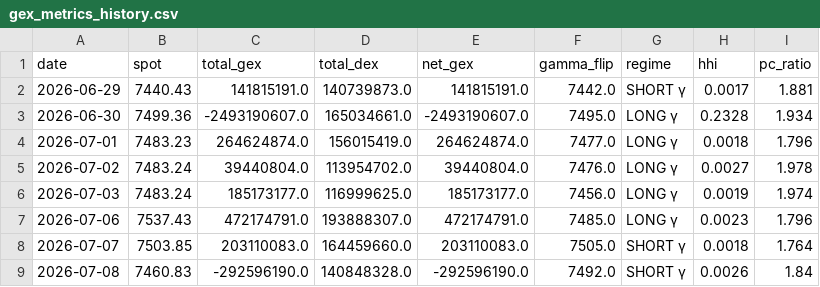
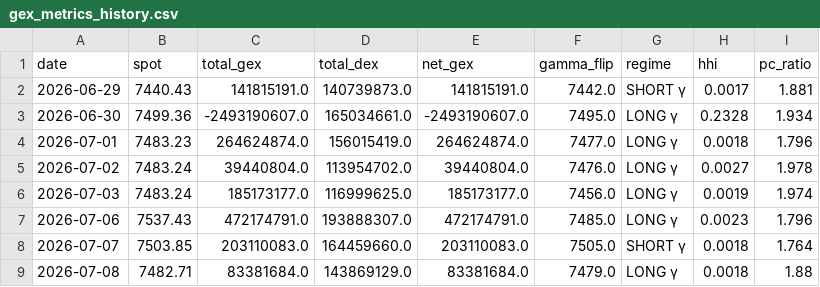
Before and after one commit to electribe15/DerivativeAnalytics, a CSV file: gex_history/gex_metrics_history.csv, drawn as a sheet.

```diff
--- a/gex_history/gex_metrics_history.csv
+++ b/gex_history/gex_metrics_history.csv
@@ -8,2 +8,2 @@ date,spot,total_gex,total_dex,net_gex,gamma_flip,regime,hhi,pc_ratio
 2026-07-07,7503.85,203110083.0,164459660.0,203110083.0,7505.0,SHORT γ,0.0018,1.764
-2026-07-08,7460.83,-292596190.0,140848328.0,-292596190.0,7492.0,SHORT γ,0.0026,1.84
+2026-07-08,7482.71,83381684.0,143869129.0,83381684.0,7479.0,LONG γ,0.0018,1.88
```
Also changed, not shown: paper_trades/positions.csv, paper_trades/skip_log.csv, 3 other files.
